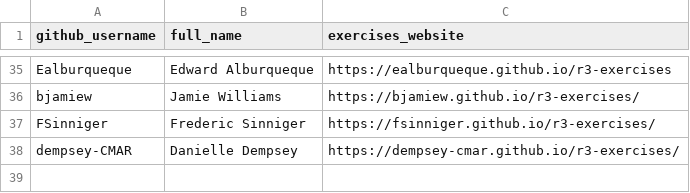
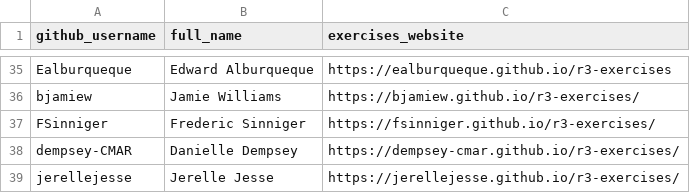
Before and after one commit to noaa-iea/r3-train, a CSV file: data/roster.csv, drawn as a sheet; only a part is shown, gaps mark what is left out.

Commit message:
+jerellejesse

```diff
--- a/data/roster.csv
+++ b/data/roster.csv
@@ -38 +38,2 @@ FSinniger, Frederic Sinniger, https://fsinniger.github.io/r3-exercises/
 dempsey-CMAR, Danielle Dempsey, https://dempsey-cmar.github.io/r3-exercises/
+jerellejesse, Jerelle Jesse, https://jerellejesse.github.io/r3-exercises/
```
